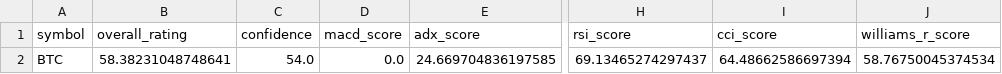
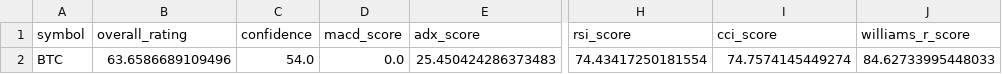
Before and after one commit to cr7pto0-py/crypto-tech-agent, a CSV file: crypto_top20_ratings.csv, drawn as a sheet; only a part is shown, gaps mark what is left out; the diff names each change by its address in the sheet, - before the commit and + after, or states it on an @@ line.

```diff
--- a/crypto_top20_ratings.csv
+++ b/crypto_top20_ratings.csv
-B2 (overall_rating): 58.38231048748641
+B2 (overall_rating): 63.6586689109496
-E2 (adx_score): 24.669704836197585
+E2 (adx_score): 25.450424286373483
-H2 (rsi_score): 69.13465274297437
+H2 (rsi_score): 74.43417250181554
-I2 (cci_score): 64.48662586697394
+I2 (cci_score): 74.7574145449274
-J2 (williams_r_score): 58.76750045374534
+J2 (williams_r_score): 84.62733995448033
```
